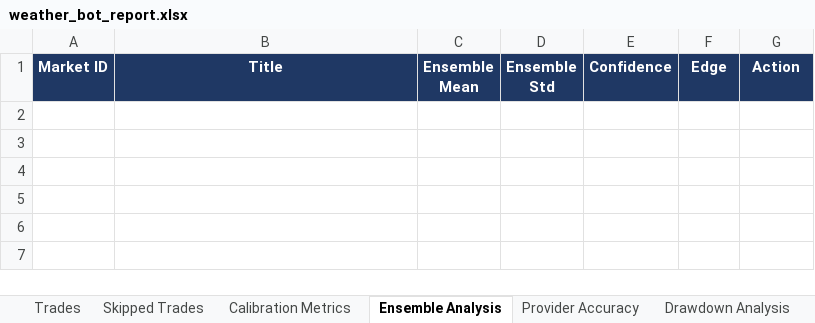
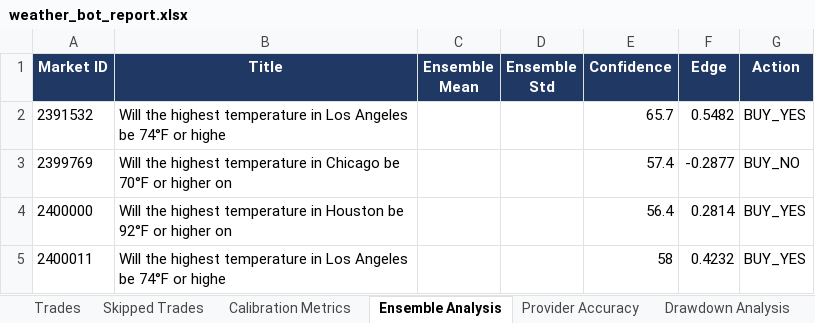
Before and after one commit to shusteron/polyBotWeather, an Excel workbook: exports/weather_bot_report.xlsx, sheet Ensemble Analysis, drawn as a sheet; values as stored, in another font and other column widths than the file's, no borders; the diff names each change by its address in the sheet, - before the commit and + after, or states it on an @@ line.

```diff
--- a/exports/weather_bot_report.xlsx (sheet Ensemble Analysis)
+++ b/exports/weather_bot_report.xlsx (sheet Ensemble Analysis)
+row 2: 2391532 | Will the highest temperature in Los Angeles be 74°F or highe |  |  | 65.7 | 0.5482 | BUY_YES
+row 3: 2399769 | Will the highest temperature in Chicago be 70°F or higher on |  |  | 57.4 | -0.2877 | BUY_NO
+row 4: 2400000 | Will the highest temperature in Houston be 92°F or higher on |  |  | 56.4 | 0.2814 | BUY_YES
+row 5: 2400011 | Will the highest temperature in Los Angeles be 74°F or highe |  |  | 58 | 0.4232 | BUY_YES
```
Also changed, not shown: sheet Trades, sheet Calibration Metrics, sheet Forecast Stability, sheet Provider Accuracy, sheet Performance Metrics, 4 other files.
